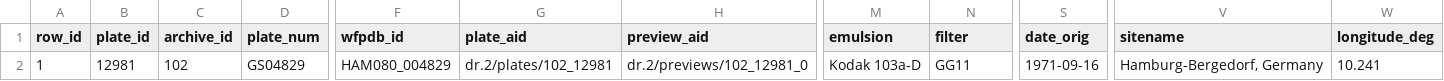
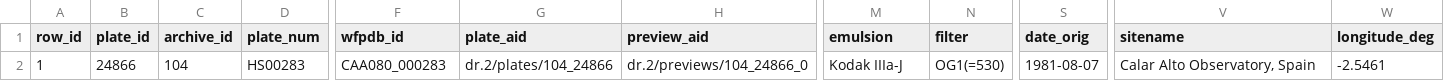
Before and after one commit to aipescience/provenance-applause, a CSV file: res.csv, drawn as a sheet; only a part is shown, gaps mark what is left out; the diff covers the shown part only; the diff names each change by its address in the sheet, - before the commit and + after, or states it on an @@ line.

```diff
--- a/res.csv
+++ b/res.csv
-B2 (plate_id): 12981
+B2 (plate_id): 24866
-C2 (archive_id): 102
+C2 (archive_id): 104
-D2 (plate_num): GS04829
+D2 (plate_num): HS00283
-F2 (wfpdb_id): HAM080_004829
+F2 (wfpdb_id): CAA080_000283
-G2 (plate_aid): dr.2/plates/102_12981
+G2 (plate_aid): dr.2/plates/104_24866
-H2 (preview_aid): dr.2/previews/102_12981_0
+H2 (preview_aid): dr.2/previews/104_24866_0
-M2 (emulsion): Kodak 103a-D
+M2 (emulsion): Kodak IIIa-J
-N2 (filter): GG11
+N2 (filter): OG1(=530)
-S2 (date_orig): 1971-09-16
+S2 (date_orig): 1981-08-07
-V2 (sitename): Hamburg-Bergedorf, Germany
+V2 (sitename): Calar Alto Observatory, Spain
-W2 (longitude_deg): 10.241
+W2 (longitude_deg): -2.5461
```
Also changed, not shown: 7 edited cells elsewhere in this file, 4 other files.
